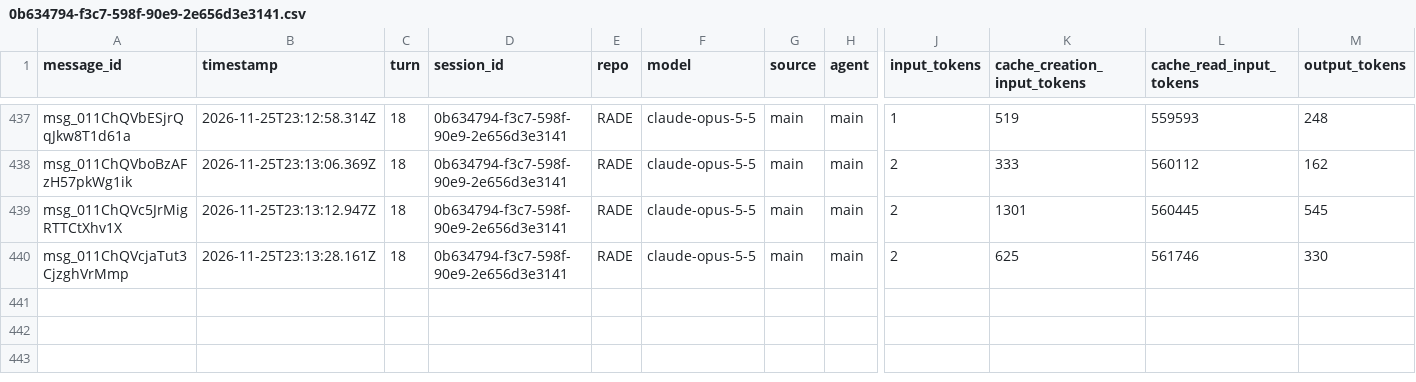
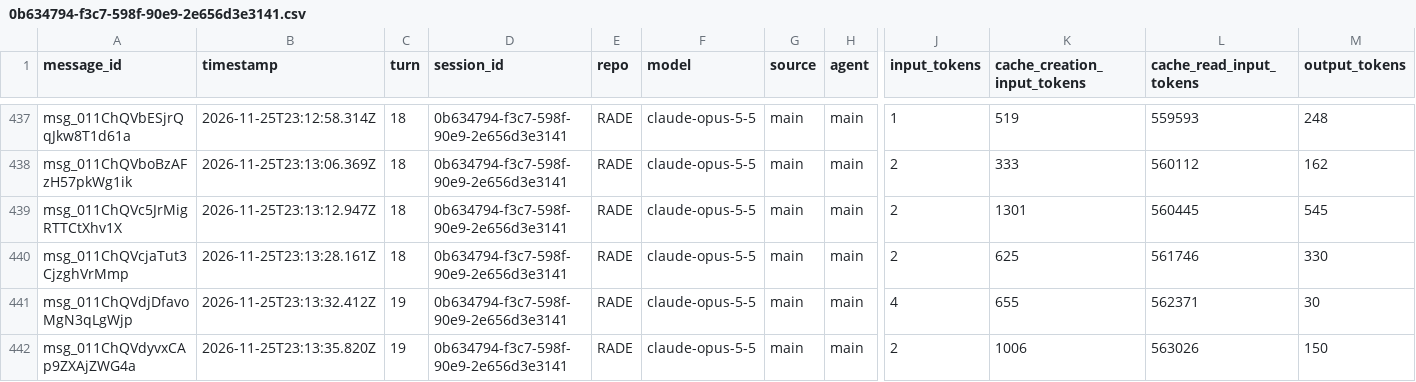
Before and after one commit to rhope-ops/RADE, a CSV file: sessions/0b634794-f3c7-598f-90e9-2e656d3e3141.csv, drawn as a sheet; only a part is shown, gaps mark what is left out; rows hold the shown columns only; the diff names each change by its address in the sheet, - before the commit and + after, or states it on an @@ line.

```diff
--- a/sessions/0b634794-f3c7-598f-90e9-2e656d3e3141.csv
+++ b/sessions/0b634794-f3c7-598f-90e9-2e656d3e3141.csv
+row 441: msg_011ChQVdjDfavoMgN3qLgWjp | 2026-11-25T23:13:32.412Z | 19 | 0b634794-f3c7-598f-90e9-2e656d3e3141 | RADE | claude-opus-5-5 | main | main | 4 | 655 | 562371 | 30
+row 442: msg_011ChQVdyvxCAp9ZXAjZWG4a | 2026-11-25T23:13:35.820Z | 19 | 0b634794-f3c7-598f-90e9-2e656d3e3141 | RADE | claude-opus-5-5 | main | main | 2 | 1006 | 563026 | 150
```
